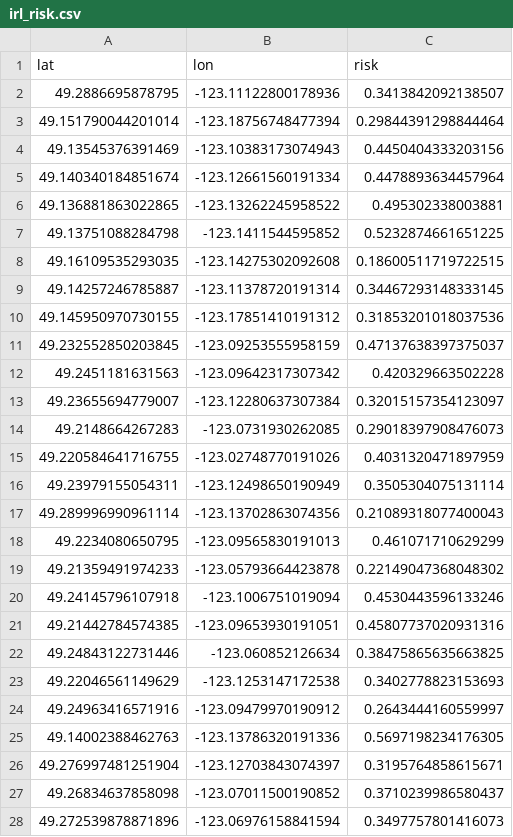
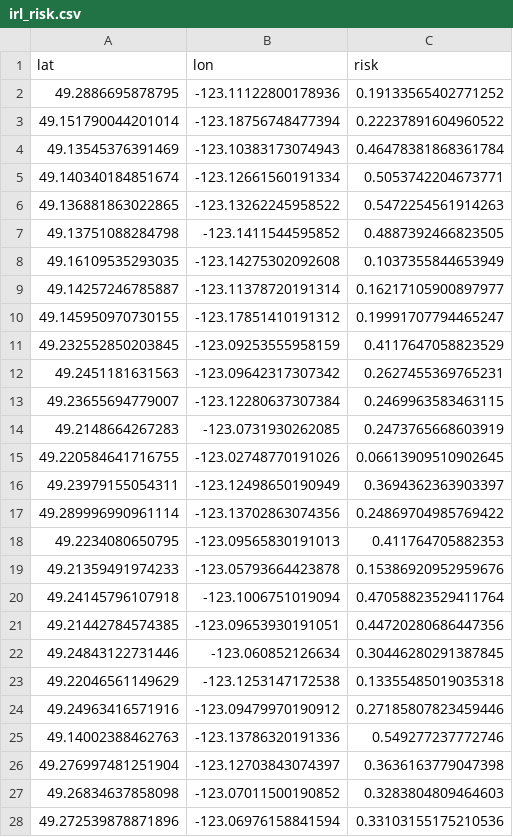
Before and after one commit to ericgao1997/CMPT-353-Final, a CSV file: out/irl_risk.csv, drawn as a sheet; only a part is shown; the diff covers the shown part only.

```diff
--- a/out/irl_risk.csv
+++ b/out/irl_risk.csv
@@ -1,28 +1,28 @@
 lat,lon,risk
-49.2886695878795,-123.11122800178936,0.3413842092138507
-49.151790044201014,-123.18756748477394,0.29844391298844464
-49.13545376391469,-123.10383173074943,0.4450404333203156
-49.140340184851674,-123.12661560191334,0.4478893634457964
-49.136881863022865,-123.13262245958522,0.495302338003881
-49.13751088284798,-123.1411544595852,0.5232874661651225
-49.16109535293035,-123.14275302092608,0.18600511719722515
-49.14257246785887,-123.11378720191314,0.34467293148333145
-49.145950970730155,-123.17851410191312,0.31853201018037536
-49.232552850203845,-123.09253555958159,0.47137638397375037
-49.2451181631563,-123.09642317307342,0.420329663502228
-49.23655694779007,-123.12280637307384,0.32015157354123097
-49.2148664267283,-123.0731930262085,0.29018397908476073
-49.220584641716755,-123.02748770191026,0.4031320471897959
-49.23979155054311,-123.12498650190949,0.3505304075131114
-49.289996990961114,-123.13702863074356,0.21089318077400043
-49.2234080650795,-123.09565830191013,0.461071710629299
-49.21359491974233,-123.05793664423878,0.22149047368048302
-49.24145796107918,-123.1006751019094,0.4530443596133246
-49.21442784574385,-123.09653930191051,0.45807737020931316
-49.24843122731446,-123.060852126634,0.38475865635663825
-49.22046561149629,-123.1253147172538,0.3402778823153693
-49.24963416571916,-123.09479970190912,0.2643444160559997
-49.14002388462763,-123.13786320191336,0.5697198234176305
-49.276997481251904,-123.12703843074397,0.3195764858615671
-49.26834637858098,-123.07011500190852,0.3710239986580437
-49.272539878871896,-123.06976158841594,0.3497757801416073
+49.2886695878795,-123.11122800178936,0.19133565402771252
+49.151790044201014,-123.18756748477394,0.22237891604960522
+49.13545376391469,-123.10383173074943,0.46478381868361784
+49.140340184851674,-123.12661560191334,0.5053742204673771
+49.136881863022865,-123.13262245958522,0.5472254561914263
+49.13751088284798,-123.1411544595852,0.4887392466823505
+49.16109535293035,-123.14275302092608,0.1037355844653949
+49.14257246785887,-123.11378720191314,0.16217105900897977
+49.145950970730155,-123.17851410191312,0.19991707794465247
+49.232552850203845,-123.09253555958159,0.4117647058823529
+49.2451181631563,-123.09642317307342,0.2627455369765231
+49.23655694779007,-123.12280637307384,0.2469963583463115
+49.2148664267283,-123.0731930262085,0.2473765668603919
+49.220584641716755,-123.02748770191026,0.06613909510902645
+49.23979155054311,-123.12498650190949,0.3694362363903397
+49.289996990961114,-123.13702863074356,0.24869704985769422
+49.2234080650795,-123.09565830191013,0.411764705882353
+49.21359491974233,-123.05793664423878,0.15386920952959676
+49.24145796107918,-123.1006751019094,0.47058823529411764
+49.21442784574385,-123.09653930191051,0.44720280686447356
+49.24843122731446,-123.060852126634,0.30446280291387845
+49.22046561149629,-123.1253147172538,0.13355485019035318
+49.24963416571916,-123.09479970190912,0.27185807823459446
+49.14002388462763,-123.13786320191336,0.549277237772746
+49.276997481251904,-123.12703843074397,0.3636163779047398
+49.26834637858098,-123.07011500190852,0.3283804809464603
+49.272539878871896,-123.06976158841594,0.33103155175210536
```
Also changed, not shown: 26 edited cells elsewhere in this file, 6 other files.
